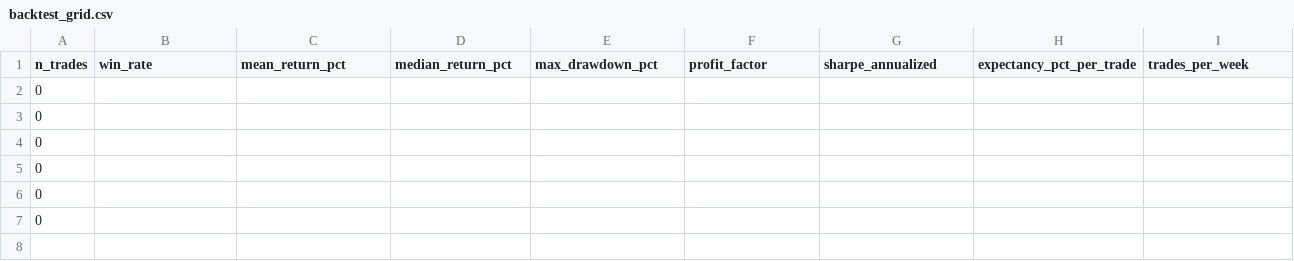
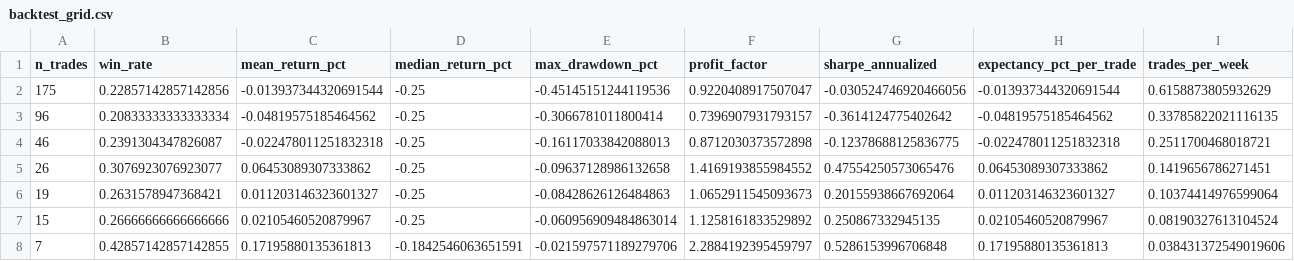
Before and after one commit to tapha10/projet-2, a CSV file: crypto_x10/reports/backtest_grid.csv, drawn as a sheet; only a part is shown; removed rows and columns are numbered as before the commit, all else as after; rows hold the shown columns only; the diff names each change by its address in the sheet, - before the commit and + after, or states it on an @@ line.

```diff
--- a/crypto_x10/reports/backtest_grid.csv
+++ b/crypto_x10/reports/backtest_grid.csv
-row 2: 0
-row 3: 0
-row 4: 0
-row 5: 0
-row 6: 0
-row 7: 0
+row 2: 175 | 0.22857142857142856 | -0.013937344320691544 | -0.25 | -0.45145151244119536 | 0.9220408917507047 | -0.030524746920466056 | -0.013937344320691544 | 0.6158873805932629
+row 3: 96 | 0.20833333333333334 | -0.04819575185464562 | -0.25 | -0.3066781011800414 | 0.7396907931793157 | -0.3614124775402642 | -0.04819575185464562 | 0.33785822021116135
+row 4: 46 | 0.2391304347826087 | -0.022478011251832318 | -0.25 | -0.16117033842088013 | 0.8712030373572898 | -0.12378688125836775 | -0.022478011251832318 | 0.2511700468018721
+row 5: 26 | 0.3076923076923077 | 0.06453089307333862 | -0.25 | -0.09637128986132658 | 1.4169193855984552 | 0.47554250573065476 | 0.06453089307333862 | 0.1419656786271451
+row 6: 19 | 0.2631578947368421 | 0.011203146323601327 | -0.25 | -0.08428626126484863 | 1.0652911545093673 | 0.20155938667692064 | 0.011203146323601327 | 0.10374414976599064
+row 7: 15 | 0.26666666666666666 | 0.02105460520879967 | -0.25 | -0.060956909484863014 | 1.1258161833529892 | 0.250867332945135 | 0.02105460520879967 | 0.08190327613104524
+row 8: 7 | 0.42857142857142855 | 0.17195880135361813 | -0.1842546063651591 | -0.021597571189279706 | 2.2884192395459797 | 0.5286153996706848 | 0.17195880135361813 | 0.038431372549019606
```
Also changed, not shown: crypto_x10/reports/ml_results.csv, crypto_x10/reports/timing_capture_rates.csv, 30 other files.
